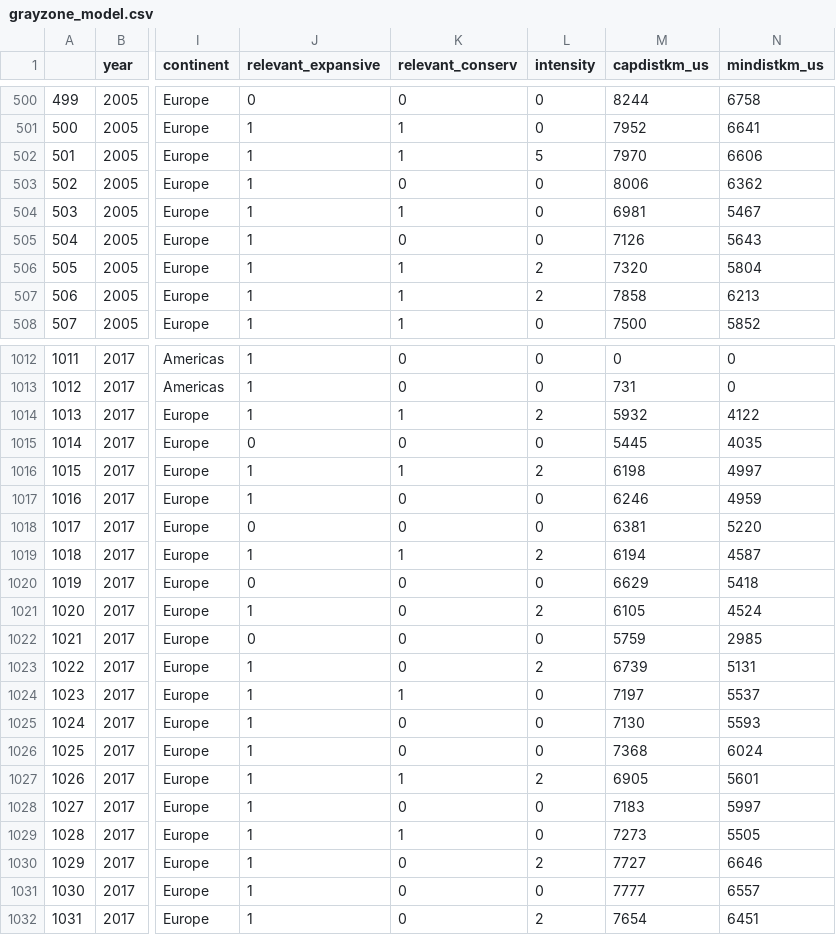
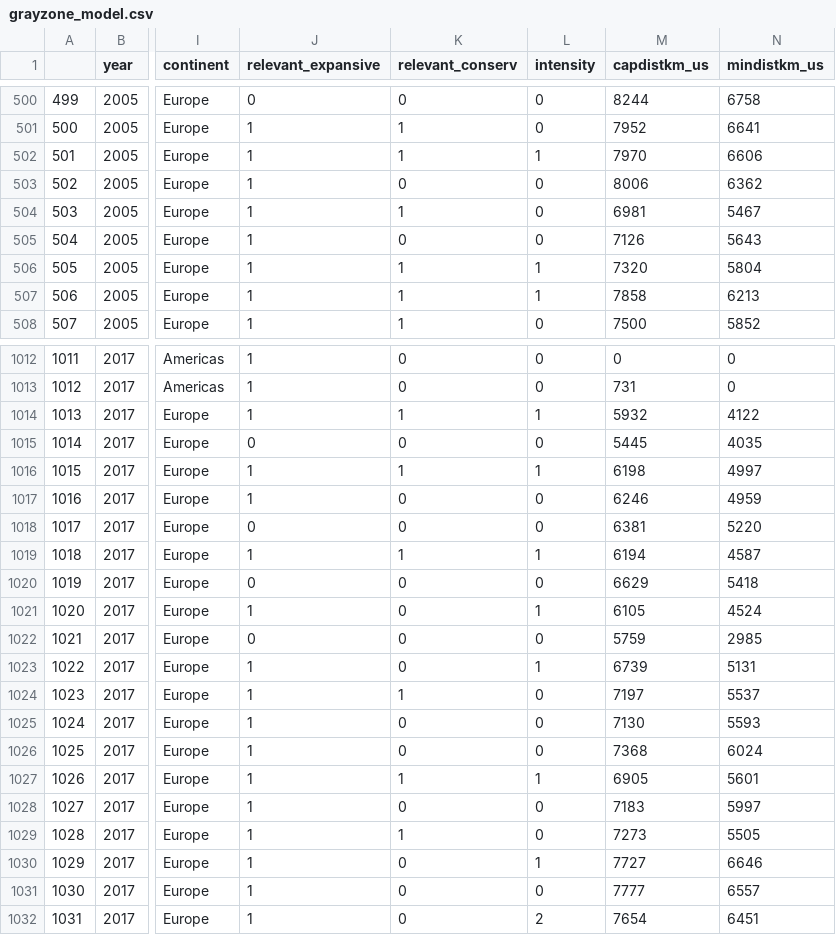
Before and after one commit to CenterForPeaceAndSecurityStudies/GrayZone, a CSV file: data/grayzone_model.csv, drawn as a sheet; only a part is shown, gaps mark what is left out; the diff covers the shown part only; the diff names each change by its address in the sheet, - before the commit and + after, or states it on an @@ line.

```diff
--- a/data/grayzone_model.csv
+++ b/data/grayzone_model.csv
-L502 (intensity): 5
+L502 (intensity): 1
-L506:L507 (intensity): 2
+L506:L507 (intensity): 1
-L1014 (intensity): 2
+L1014 (intensity): 1
-L1016 (intensity): 2
+L1016 (intensity): 1
-L1019 (intensity): 2
+L1019 (intensity): 1
-L1021 (intensity): 2
+L1021 (intensity): 1
-L1023 (intensity): 2
+L1023 (intensity): 1
-L1027 (intensity): 2
+L1027 (intensity): 1
-L1030 (intensity): 2
+L1030 (intensity): 1
```
Also changed, not shown: 27 edited cells elsewhere in this file, data/grayzone_aggregate_new.csv, data/raw/RussianWars-new_cases.csv, 20 other files.
